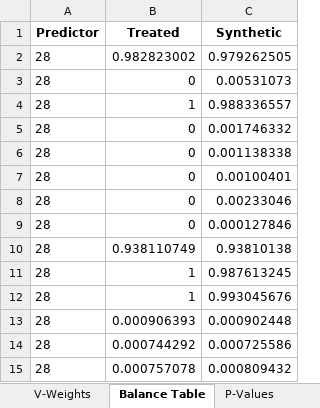
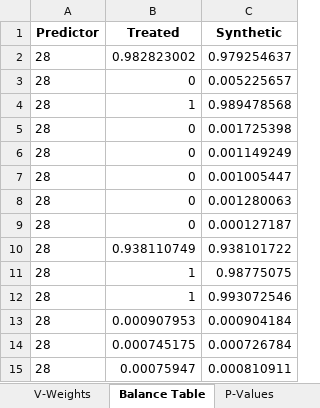
Before and after one commit to aldnea/schmitt_scm, an Excel workbook: results/Treatment_1965/synth_results_1965.xlsx, sheet Balance Table, drawn as a sheet; values as stored, in another font and other column widths than the file's, no borders; removed rows and columns are numbered as before the commit, all else as after; the diff names each change by its address in the sheet, - before the commit and + after, or states it on an @@ line.

```diff
--- a/results/Treatment_1965/synth_results_1965.xlsx (sheet Balance Table)
+++ b/results/Treatment_1965/synth_results_1965.xlsx (sheet Balance Table)
-C2 (Synthetic): 0.979262505
+C2 (Synthetic): 0.979254637
-C3 (Synthetic): 0.00531073
+C3 (Synthetic): 0.005225657
-C4 (Synthetic): 0.988336557
+C4 (Synthetic): 0.989478568
-C5 (Synthetic): 0.001746332
+C5 (Synthetic): 0.001725398
-C6 (Synthetic): 0.001138338
+C6 (Synthetic): 0.001149249
-C7 (Synthetic): 0.00100401
+C7 (Synthetic): 0.001005447
-C8 (Synthetic): 0.00233046
+C8 (Synthetic): 0.001280063
-C9 (Synthetic): 0.000127846
+C9 (Synthetic): 0.000127187
-C10 (Synthetic): 0.93810138
+C10 (Synthetic): 0.938101722
-C11 (Synthetic): 0.987613245
+C11 (Synthetic): 0.98775075
-C12 (Synthetic): 0.993045676
+C12 (Synthetic): 0.993072546
-row 13: 28 | 0.000906393 | 0.000902448
-row 14: 28 | 0.000744292 | 0.000725586
-row 15: 28 | 0.000757078 | 0.000809432
+row 13: 28 | 0.000907953 | 0.000904184
+row 14: 28 | 0.000745175 | 0.000726784
+row 15: 28 | 0.00075947 | 0.000810911
```
Also changed, not shown: sheet RMSPE Ratios, sheet Donor Weights, sheet Outcomes, sheet V-Weights, sheet P-Values, results/Treatment_1974/synth_results_1974.xlsx, results/Treatment_1994/synth_results_1994.xlsx, 16 other files.
